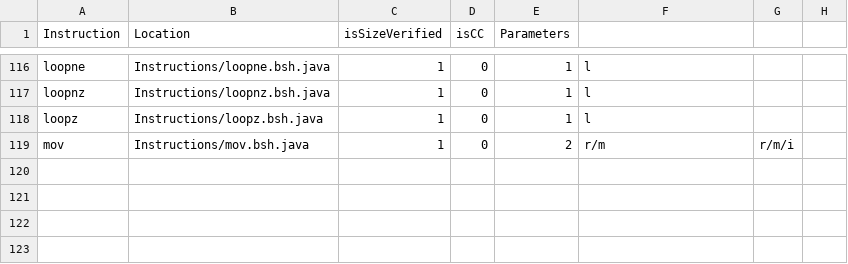
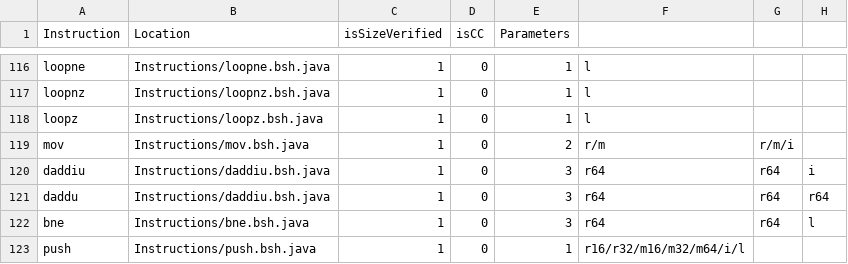
Before and after one commit to thejenigrace/thsst-calvis, a CSV file: Instructions/Mode/FPU_instructions.csv, drawn as a sheet; only a part is shown, gaps mark what is left out; the diff names each change by its address in the sheet, - before the commit and + after, or states it on an @@ line.

```diff
--- a/Instructions/Mode/FPU_instructions.csv
+++ b/Instructions/Mode/FPU_instructions.csv
+row 120: daddiu | Instructions/daddiu.bsh.java | 1 | 0 | 3 | r64 | r64 | i
+row 121: daddu | Instructions/daddiu.bsh.java | 1 | 0 | 3 | r64 | r64 | r64
+row 122: bne | Instructions/bne.bsh.java | 1 | 0 | 3 | r64 | r64 | l
+row 123: push | Instructions/push.bsh.java | 1 | 0 | 1 | r16/r32/m16/m32/m64/i/l
```
Also changed, not shown: 42 other files.
